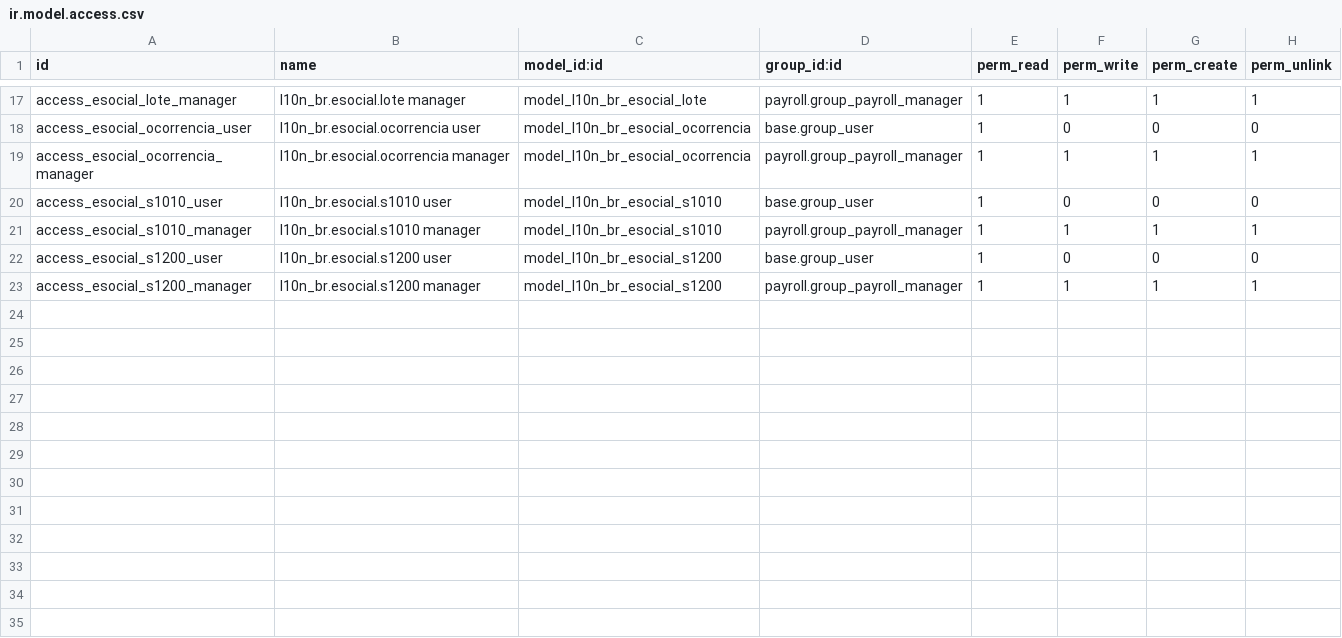
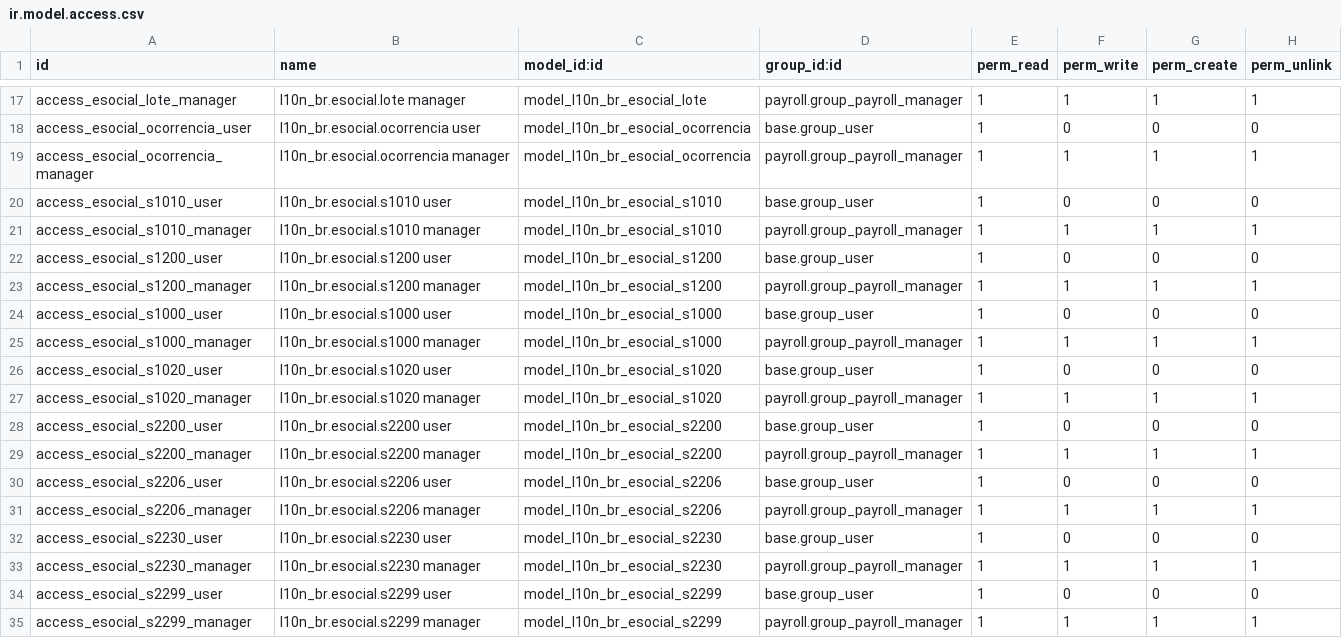
Before and after one commit to kmee/l10n-brazil-hr, a CSV file: l10n_br_esocial/security/ir.model.access.csv, drawn as a sheet; only a part is shown, gaps mark what is left out; the diff names each change by its address in the sheet, - before the commit and + after, or states it on an @@ line.

Commit message:
[UPD] l10n_br_esocial: intermediários S-1000, S-1020, S-2200, S-2206, S-2230, S-2299
Novos intermediários para eventos eSocial:
- S-1000: Informações do Empregador (res.company)
- S-1020: Tabela de Lotações Tributárias
- S-2200: Cadastramento Inicial / Admissão (hr.employee + hr.contract)
- S-2206: Alteração de Contrato de Trabalho
- S-2230: Afastamento Temporário (hr.leave)
- S-2299: Desligamento (hr.contract termination)

Inclui 22 novos testes para validação de dicts e geração XML.

```diff
--- a/l10n_br_esocial/security/ir.model.access.csv
+++ b/l10n_br_esocial/security/ir.model.access.csv
+row 24: access_esocial_s1000_user | l10n_br.esocial.s1000 user | model_l10n_br_esocial_s1000 | base.group_user | 1 | 0 | 0 | 0
+row 25: access_esocial_s1000_manager | l10n_br.esocial.s1000 manager | model_l10n_br_esocial_s1000 | payroll.group_payroll_manager | 1 | 1 | 1 | 1
+row 26: access_esocial_s1020_user | l10n_br.esocial.s1020 user | model_l10n_br_esocial_s1020 | base.group_user | 1 | 0 | 0 | 0
+row 27: access_esocial_s1020_manager | l10n_br.esocial.s1020 manager | model_l10n_br_esocial_s1020 | payroll.group_payroll_manager | 1 | 1 | 1 | 1
+row 28: access_esocial_s2200_user | l10n_br.esocial.s2200 user | model_l10n_br_esocial_s2200 | base.group_user | 1 | 0 | 0 | 0
+row 29: access_esocial_s2200_manager | l10n_br.esocial.s2200 manager | model_l10n_br_esocial_s2200 | payroll.group_payroll_manager | 1 | 1 | 1 | 1
+row 30: access_esocial_s2206_user | l10n_br.esocial.s2206 user | model_l10n_br_esocial_s2206 | base.group_user | 1 | 0 | 0 | 0
+row 31: access_esocial_s2206_manager | l10n_br.esocial.s2206 manager | model_l10n_br_esocial_s2206 | payroll.group_payroll_manager | 1 | 1 | 1 | 1
+row 32: access_esocial_s2230_user | l10n_br.esocial.s2230 user | model_l10n_br_esocial_s2230 | base.group_user | 1 | 0 | 0 | 0
+row 33: access_esocial_s2230_manager | l10n_br.esocial.s2230 manager | model_l10n_br_esocial_s2230 | payroll.group_payroll_manager | 1 | 1 | 1 | 1
+row 34: access_esocial_s2299_user | l10n_br.esocial.s2299 user | model_l10n_br_esocial_s2299 | base.group_user | 1 | 0 | 0 | 0
+row 35: access_esocial_s2299_manager | l10n_br.esocial.s2299 manager | model_l10n_br_esocial_s2299 | payroll.group_payroll_manager | 1 | 1 | 1 | 1
```
Also changed, not shown: 9 other files.
